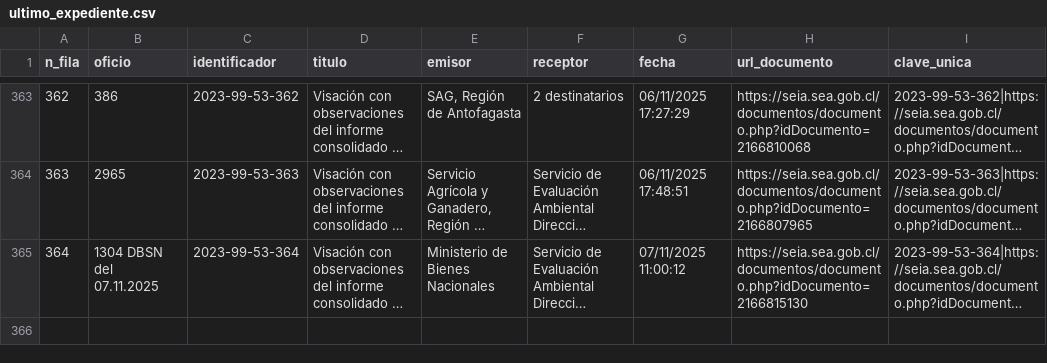
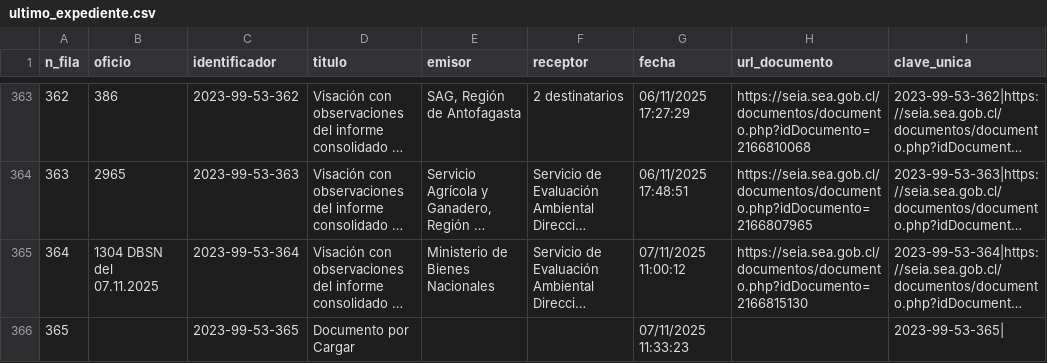
Before and after one commit to giraggio/alertascnx, a CSV file: ultimo_expediente.csv, drawn as a sheet; only a part is shown, gaps mark what is left out; long unchanged cells end in …; the diff names each change by its address in the sheet, - before the commit and + after, or states it on an @@ line.

```diff
--- a/ultimo_expediente.csv
+++ b/ultimo_expediente.csv
+row 366: 365 |  | 2023-99-53-365 | Documento por Cargar |  |  | 07/11/2025 11:33:23 |  | 2023-99-53-365
```
